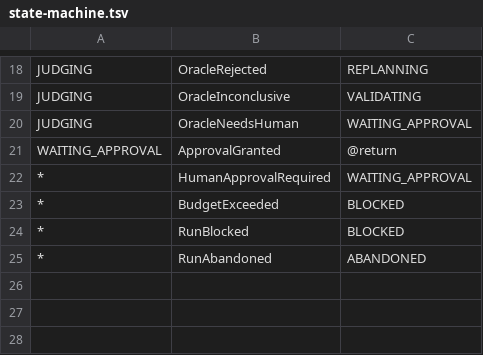
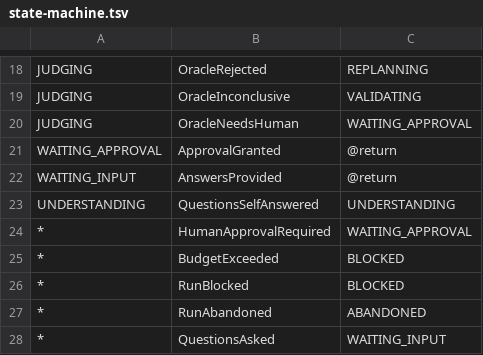
Before and after one commit to glapsfun/cnative-skills, a TSV file: plugins/opsman/skills/opsman/scripts/state-machine.tsv, drawn as a sheet; only a part is shown, gaps mark what is left out; the diff names each change by its address in the sheet, - before the commit and + after, or states it on an @@ line.

Commit message:
feat(opsman): add WAITING_INPUT state with input.return_to bookkeeping

```diff
--- a/plugins/opsman/skills/opsman/scripts/state-machine.tsv
+++ b/plugins/opsman/skills/opsman/scripts/state-machine.tsv
+row 22: WAITING_INPUT | AnswersProvided | @return
+row 23: UNDERSTANDING | QuestionsSelfAnswered | UNDERSTANDING
+row 28: * | QuestionsAsked | WAITING_INPUT
```
Also changed, not shown: 4 other files.
